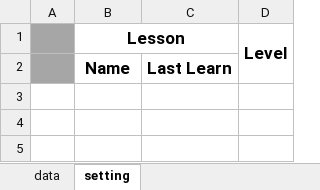
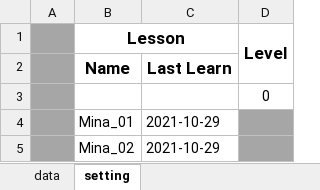
Before and after one commit to vutuan116/JpT, an Excel workbook: Data/Data.xlsx, sheet setting, drawn as a sheet; values as stored, in another font and other column widths than the file's, no borders; the diff names each change by its address in the sheet, - before the commit and + after, or states it on an @@ line.

```diff
--- a/Data/Data.xlsx (sheet setting)
+++ b/Data/Data.xlsx (sheet setting)
+row 3:  |  |  | 0
+row 4:  | Mina_01 | 2021-10-29
+row 5:  | Mina_02 | 2021-10-29
```
Also changed, not shown: sheet data.
